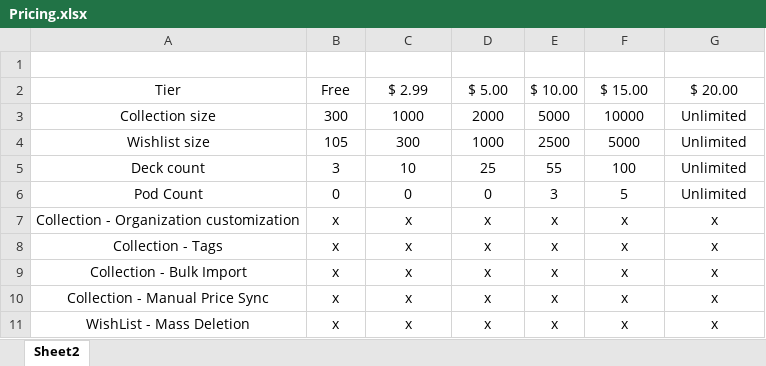
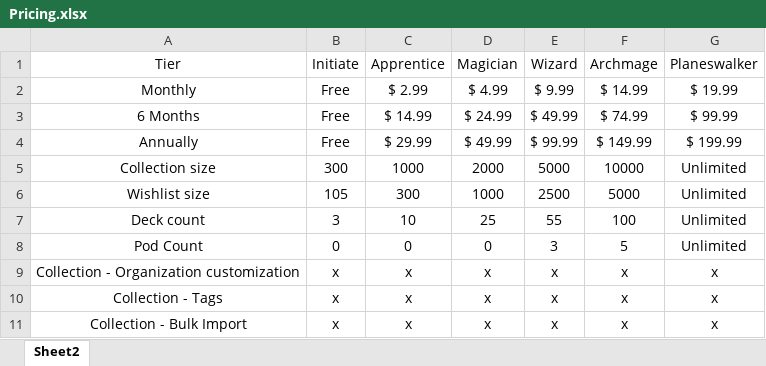
Before and after one commit to forgemaster-MTG/MTGLibrary, an Excel workbook: Pricing.xlsx, sheet Sheet2, drawn as a sheet; only a part is shown; the shorter side is filled out with more unchanged rows; values as stored, in another font and other column widths than the file's, no borders; removed rows and columns are numbered as before the commit, all else as after; the diff names each change by its address in the sheet, - before the commit and + after, or states it on an @@ line.

Commit message:
Add ForgeLens camera scan modal and remote pairing
Introduces the ForgeLensModal component for camera-based card scanning using OCR, with support for remote pairing via socket.io. Updates batch import logic to handle wishlist and collection limits separately, enhances audit wizard with scan verification, and adds new dependencies (tesseract.js, socket.io, react-webcam). Also updates tier features, .env, and .gitignore for new functionality.

```diff
--- a/Pricing.xlsx (sheet Sheet2)
+++ b/Pricing.xlsx (sheet Sheet2)
-row 1: (empty)
-B1: Free
+B1: Initiate
-C1: $ 2.99
+C1: Apprentice
-D1: $ 5.00
+D1: Magician
-E1: $ 10.00
+E1: Wizard
-F1: $ 15.00
+F1: Archmage
-G1: $ 20.00
+G1: Planeswalker
+row 2: Monthly | Free | $ 2.99 | $ 4.99 | $ 9.99 | $ 14.99 | $ 19.99
+row 3: 6 Months | Free | $ 14.99 | $ 24.99 | $ 49.99 | $ 74.99 | $ 99.99
+row 4: Annually | Free | $ 29.99 | $ 49.99 | $ 99.99 | $ 149.99 | $ 199.99
```
Also changed, not shown: 20 other files.
